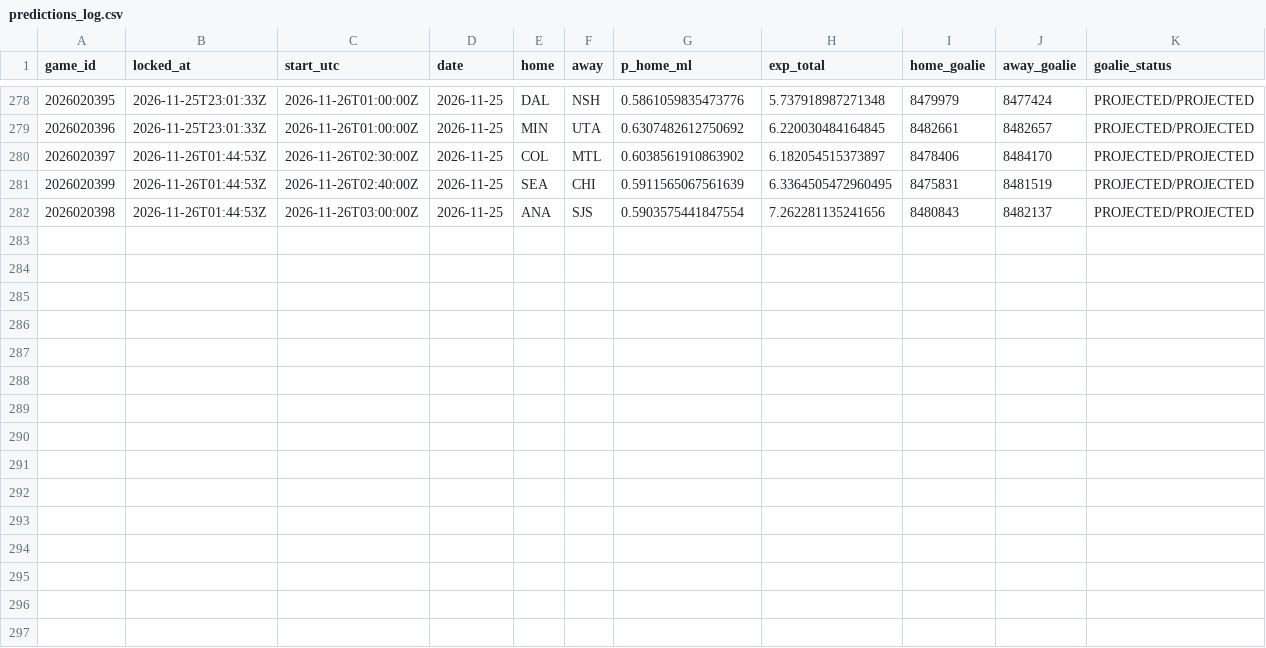
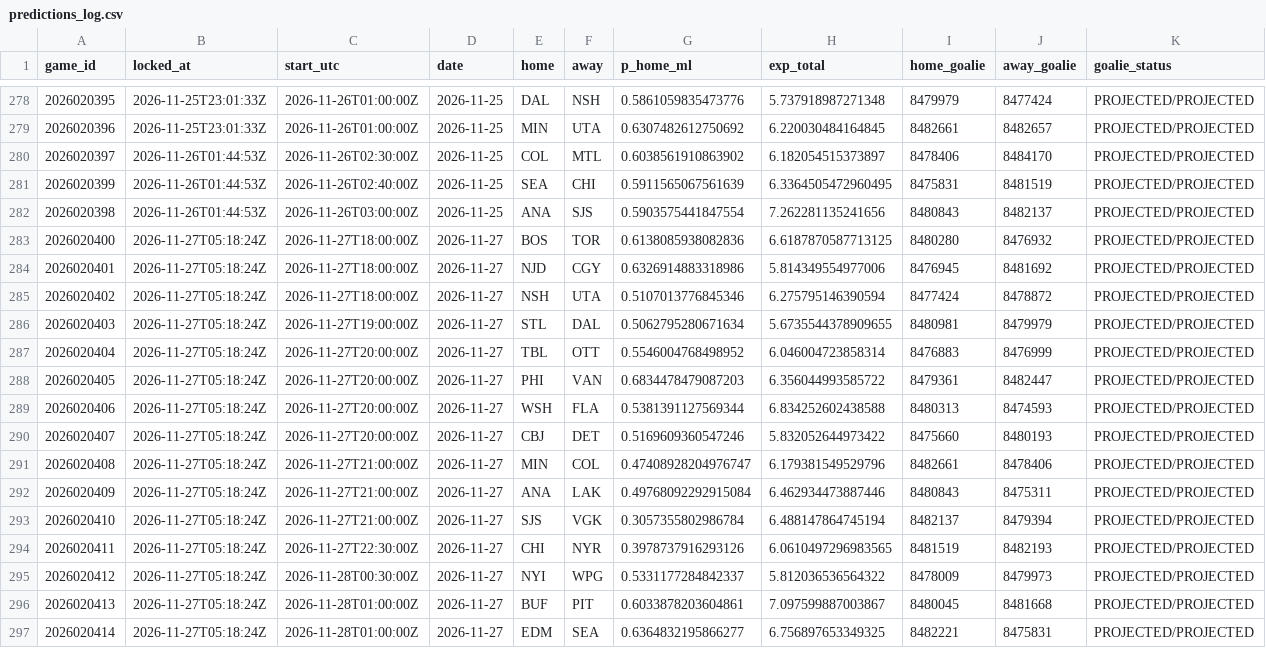
Before and after one commit to PookMula/NHL-edge-pro, a CSV file: data/predictions_log.csv, drawn as a sheet; only a part is shown, gaps mark what is left out.

```diff
--- a/data/predictions_log.csv
+++ b/data/predictions_log.csv
@@ -282 +282,16 @@ game_id,locked_at,start_utc,date,home,away,p_home_ml,exp_total,home_goalie,away_
 2026020398,2026-11-26T01:44:53Z,2026-11-26T03:00:00Z,2026-11-25,ANA,SJS,0.5903575441847554,7.262281135241656,8480843,8482137,PROJECTED/PROJECTED
+2026020400,2026-11-27T05:18:24Z,2026-11-27T18:00:00Z,2026-11-27,BOS,TOR,0.6138085938082836,6.6187870587713125,8480280,8476932,PROJECTED/PROJECTED
+2026020401,2026-11-27T05:18:24Z,2026-11-27T18:00:00Z,2026-11-27,NJD,CGY,0.6326914883318986,5.814349554977006,8476945,8481692,PROJECTED/PROJECTED
+2026020402,2026-11-27T05:18:24Z,2026-11-27T18:00:00Z,2026-11-27,NSH,UTA,0.5107013776845346,6.275795146390594,8477424,8478872,PROJECTED/PROJECTED
+2026020403,2026-11-27T05:18:24Z,2026-11-27T19:00:00Z,2026-11-27,STL,DAL,0.5062795280671634,5.6735544378909655,8480981,8479979,PROJECTED/PROJECTED
+2026020404,2026-11-27T05:18:24Z,2026-11-27T20:00:00Z,2026-11-27,TBL,OTT,0.5546004768498952,6.046004723858314,8476883,8476999,PROJECTED/PROJECTED
+2026020405,2026-11-27T05:18:24Z,2026-11-27T20:00:00Z,2026-11-27,PHI,VAN,0.6834478479087203,6.356044993585722,8479361,8482447,PROJECTED/PROJECTED
+2026020406,2026-11-27T05:18:24Z,2026-11-27T20:00:00Z,2026-11-27,WSH,FLA,0.5381391127569344,6.834252602438588,8480313,8474593,PROJECTED/PROJECTED
+2026020407,2026-11-27T05:18:24Z,2026-11-27T20:00:00Z,2026-11-27,CBJ,DET,0.5169609360547246,5.832052644973422,8475660,8480193,PROJECTED/PROJECTED
+2026020408,2026-11-27T05:18:24Z,2026-11-27T21:00:00Z,2026-11-27,MIN,COL,0.47408928204976747,6.179381549529796,8482661,8478406,PROJECTED/PROJECTED
+2026020409,2026-11-27T05:18:24Z,2026-11-27T21:00:00Z,2026-11-27,ANA,LAK,0.49768092292915084,6.462934473887446,8480843,8475311,PROJECTED/PROJECTED
+2026020410,2026-11-27T05:18:24Z,2026-11-27T21:00:00Z,2026-11-27,SJS,VGK,0.3057355802986784,6.488147864745194,8482137,8479394,PROJECTED/PROJECTED
+2026020411,2026-11-27T05:18:24Z,2026-11-27T22:30:00Z,2026-11-27,CHI,NYR,0.3978737916293126,6.0610497296983565,8481519,8482193,PROJECTED/PROJECTED
+2026020412,2026-11-27T05:18:24Z,2026-11-28T00:30:00Z,2026-11-27,NYI,WPG,0.5331177284842337,5.812036536564322,8478009,8479973,PROJECTED/PROJECTED
+2026020413,2026-11-27T05:18:24Z,2026-11-28T01:00:00Z,2026-11-27,BUF,PIT,0.6033878203604861,7.097599887003867,8480045,8481668,PROJECTED/PROJECTED
+2026020414,2026-11-27T05:18:24Z,2026-11-28T01:00:00Z,2026-11-27,EDM,SEA,0.6364832195866277,6.756897653349325,8482221,8475831,PROJECTED/PROJECTED
```
Also changed, not shown: 9 other files.
